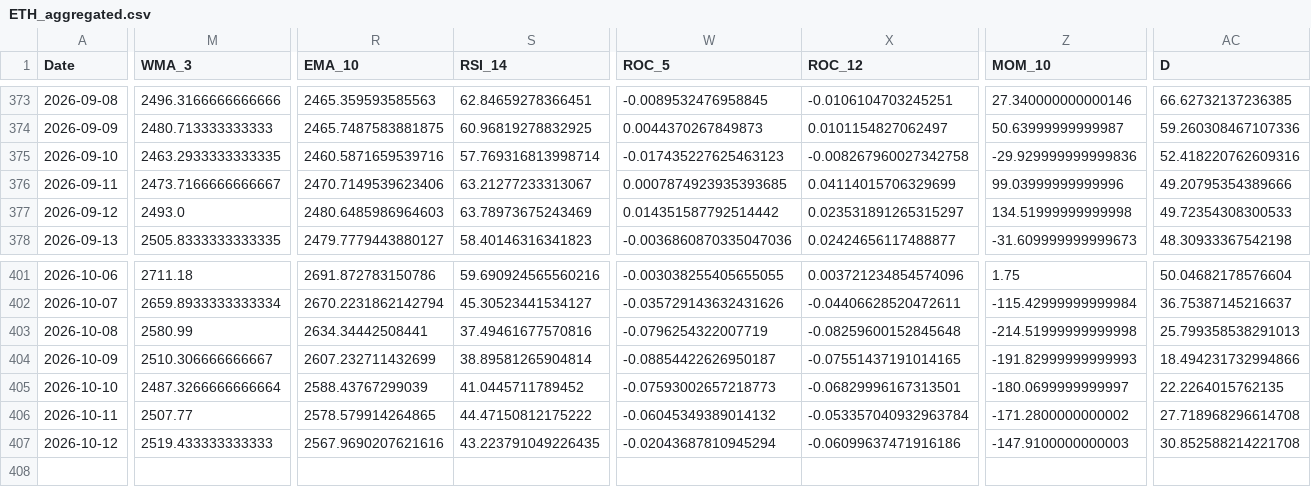
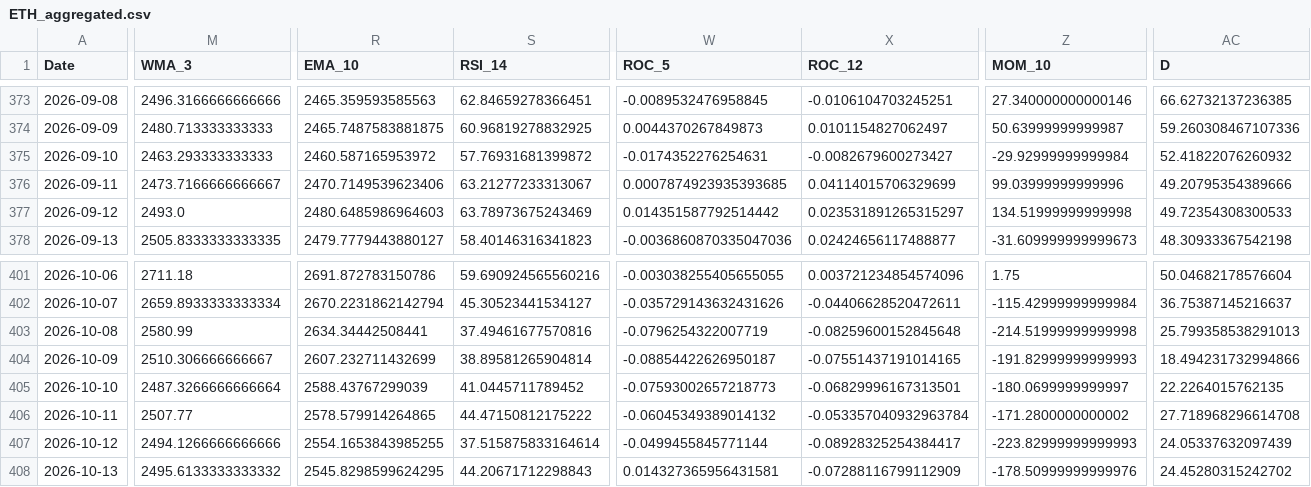
Before and after one commit to JintaoLiuorJoey/coinbase-ohlcv-data, a CSV file: data/ETH_aggregated.csv, drawn as a sheet; only a part is shown, gaps mark what is left out; rows hold the shown columns only; the diff covers the shown part only; the diff names each change by its address in the sheet, - before the commit and + after, or states it on an @@ line.

```diff
--- a/data/ETH_aggregated.csv
+++ b/data/ETH_aggregated.csv
-M375 (WMA_3): 2463.2933333333335
+M375 (WMA_3): 2463.293333333333
-R375 (EMA_10): 2460.5871659539716
+R375 (EMA_10): 2460.587165953972
-S375 (RSI_14): 57.769316813998714
+S375 (RSI_14): 57.76931681399872
-W375 (ROC_5): -0.017435227625463123
+W375 (ROC_5): -0.0174352276254631
-X375 (ROC_12): -0.008267960027342758
+X375 (ROC_12): -0.0082679600273427
-Z375 (MOM_10): -29.929999999999836
+Z375 (MOM_10): -29.92999999999984
-AC375 (D): 52.418220762609316
+AC375 (D): 52.41822076260932
-M407 (WMA_3): 2519.433333333333
+M407 (WMA_3): 2494.1266666666666
-R407 (EMA_10): 2567.9690207621616
+R407 (EMA_10): 2554.1653843985255
-S407 (RSI_14): 43.223791049226435
+S407 (RSI_14): 37.515875833164614
-W407 (ROC_5): -0.02043687810945294
+W407 (ROC_5): -0.0499455845771144
-X407 (ROC_12): -0.06099637471916186
+X407 (ROC_12): -0.08928325254384417
-Z407 (MOM_10): -147.9100000000003
+Z407 (MOM_10): -223.82999999999993
-AC407 (D): 30.852588214221708
+AC407 (D): 24.05337632097439
+row 408: 2026-10-13 | 2495.6133333333332 | 2545.8298599624295 | 44.20671712298843 | 0.014327365956431581 | -0.07288116799112909 | -178.50999999999976 | 24.45280315242702
```
Also changed, not shown: 34 edited cells elsewhere in this file, data/BTC_aggregated.csv, data/XRP_aggregated.csv.
